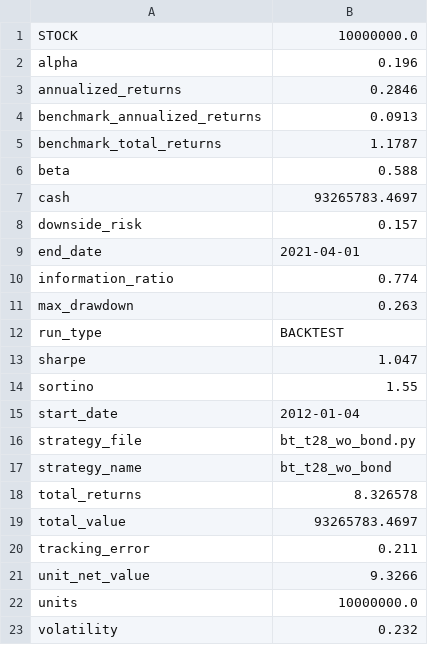
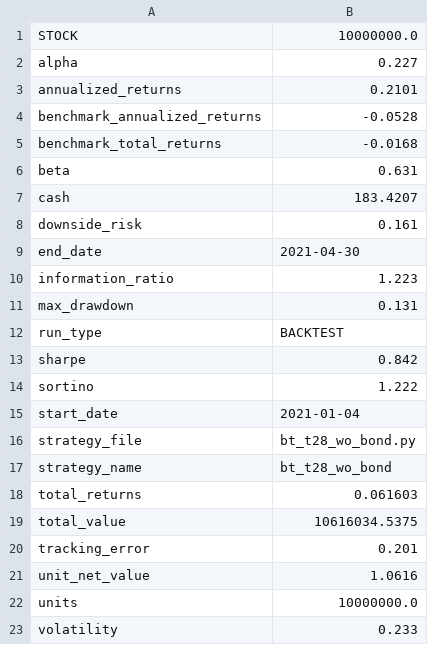
Before and after one commit to laye0619/my_inv_mgr, a CSV file: 03_report/backtest/summary.csv, drawn as a sheet.

```diff
--- a/03_report/backtest/summary.csv
+++ b/03_report/backtest/summary.csv
@@ -1,23 +1,23 @@
 STOCK,10000000.0
-alpha,0.196
-annualized_returns,0.2846
-benchmark_annualized_returns,0.0913
-benchmark_total_returns,1.1787
-beta,0.588
-cash,93265783.4697
-downside_risk,0.157
-end_date,2021-04-01
-information_ratio,0.774
-max_drawdown,0.263
+alpha,0.227
+annualized_returns,0.2101
+benchmark_annualized_returns,-0.0528
+benchmark_total_returns,-0.0168
+beta,0.631
+cash,183.4207
+downside_risk,0.161
+end_date,2021-04-30
+information_ratio,1.223
+max_drawdown,0.131
 run_type,BACKTEST
-sharpe,1.047
-sortino,1.55
-start_date,2012-01-04
+sharpe,0.842
+sortino,1.222
+start_date,2021-01-04
 strategy_file,bt_t28_wo_bond.py
 strategy_name,bt_t28_wo_bond
-total_returns,8.326578
-total_value,93265783.4697
-tracking_error,0.211
-unit_net_value,9.3266
+total_returns,0.061603
+total_value,10616034.5375
+tracking_error,0.201
+unit_net_value,1.0616
 units,10000000.0
-volatility,0.232
+volatility,0.233
```
Also changed, not shown: 7 other files.
